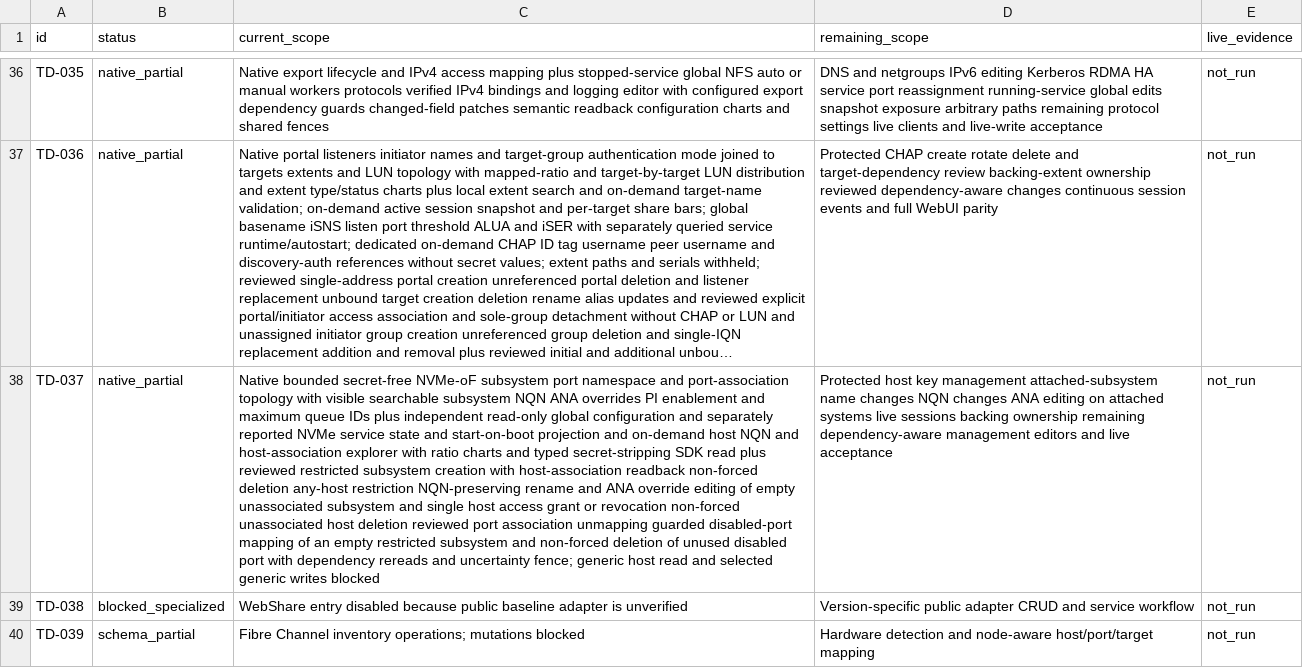
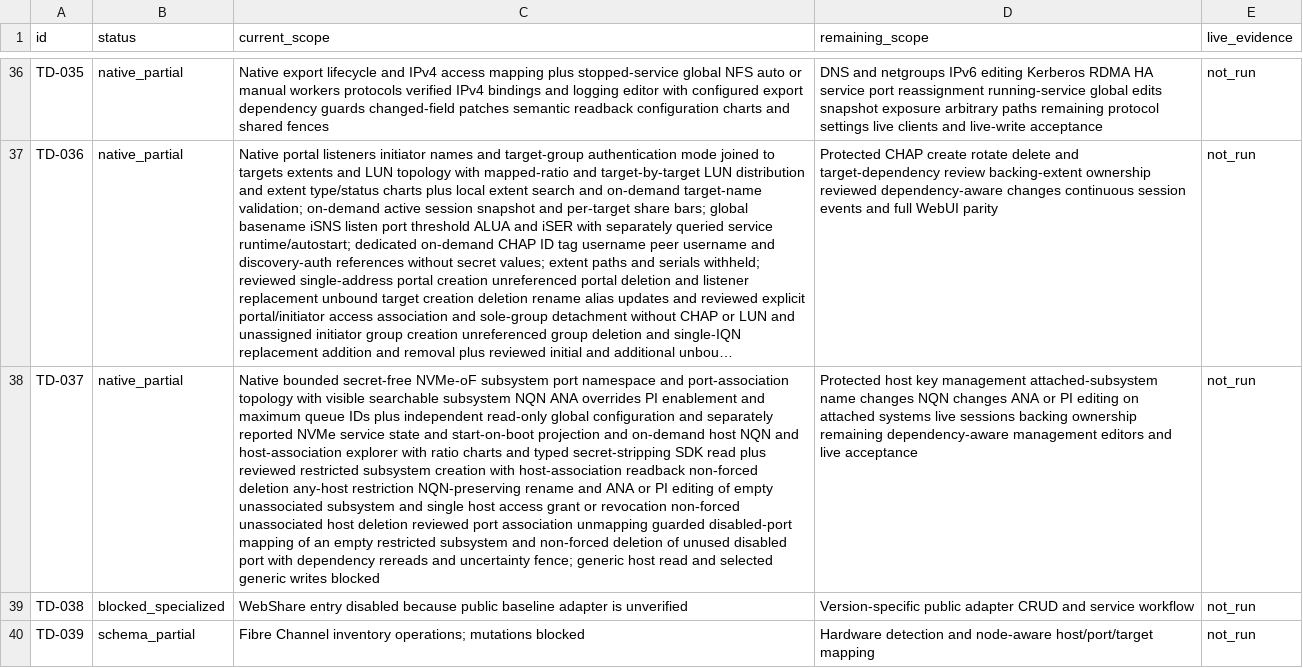
Before and after one commit to Theorvane/TrueNavo, a CSV file: docs/planning/WEBUI_PARITY_STATUS.csv, drawn as a sheet; only a part is shown, gaps mark what is left out; long unchanged cells end in …; the diff names each change by its address in the sheet, - before the commit and + after, or states it on an @@ line.

```diff
--- a/docs/planning/WEBUI_PARITY_STATUS.csv
+++ b/docs/planning/WEBUI_PARITY_STATUS.csv
-C38 (current_scope): …and ANA override editing of…
+C38 (current_scope): …and ANA or PI editing of…
-D38 (remaining_scope): …changes ANA editing on…
+D38 (remaining_scope): …changes ANA or PI editing on…
```
Also changed, not shown: 5 other files.
